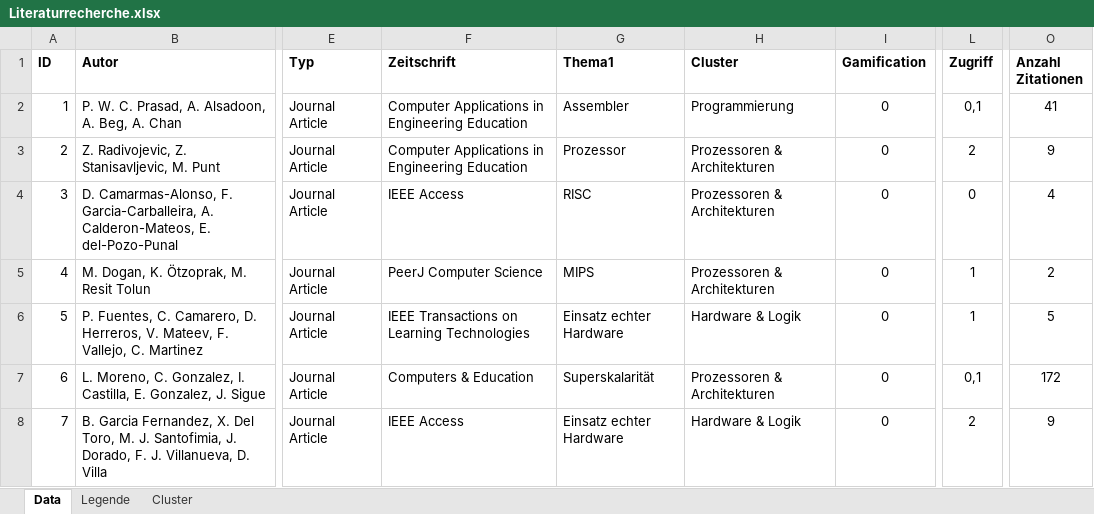
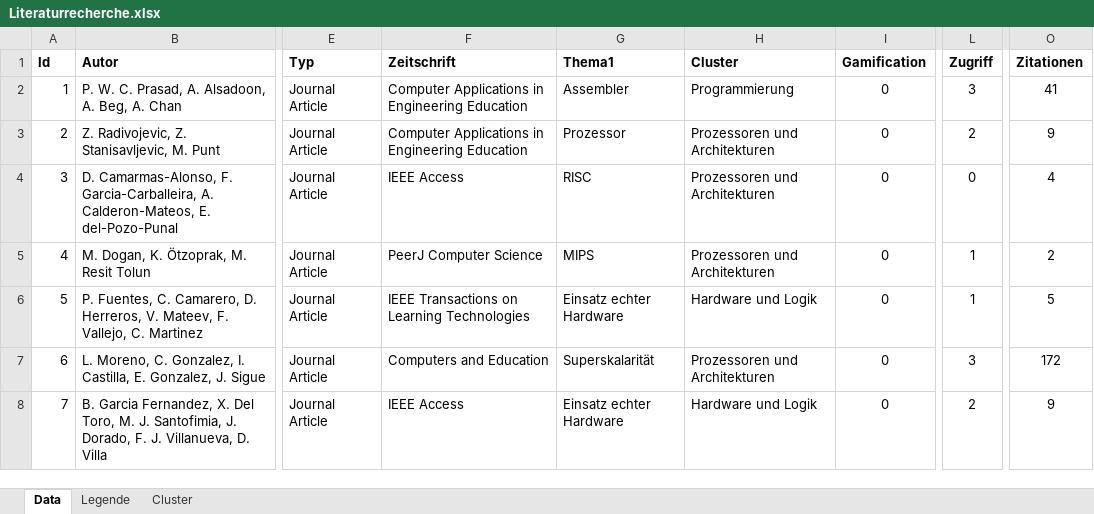
Before and after one commit to daschdy/Bachelorthesis, an Excel workbook: tables/Literaturrecherche.xlsx, sheet Data, drawn as a sheet; only a part is shown, gaps mark what is left out; values as stored, in another font and other column widths than the file's, no borders; the diff covers the shown part only; the diff names each change by its address in the sheet, - before the commit and + after, or states it on an @@ line.

```diff
--- a/tables/Literaturrecherche.xlsx (sheet Data)
+++ b/tables/Literaturrecherche.xlsx (sheet Data)
-A1: ID
+A1: Id
-O1: Anzahl Zitationen
+O1: Zitationen
-L2 (Zugriff): 0,1
+L2 (Zugriff): 3
-H3:H5 (Cluster): Prozessoren & Architekturen
+H3:H5 (Cluster): Prozessoren und Architekturen
-H6 (Cluster): Hardware & Logik
+H6 (Cluster): Hardware und Logik
-F7 (Zeitschrift): Computers & Education
+F7 (Zeitschrift): Computers and Education
-H7 (Cluster): Prozessoren & Architekturen
+H7 (Cluster): Prozessoren und Architekturen
-L7 (Zugriff): 0,1
+L7 (Zugriff): 3
-H8 (Cluster): Hardware & Logik
+H8 (Cluster): Hardware und Logik
```
Also changed, not shown: 149 edited cells elsewhere in this sheet, sheet Cluster, sheet Legende, 2 other files.
